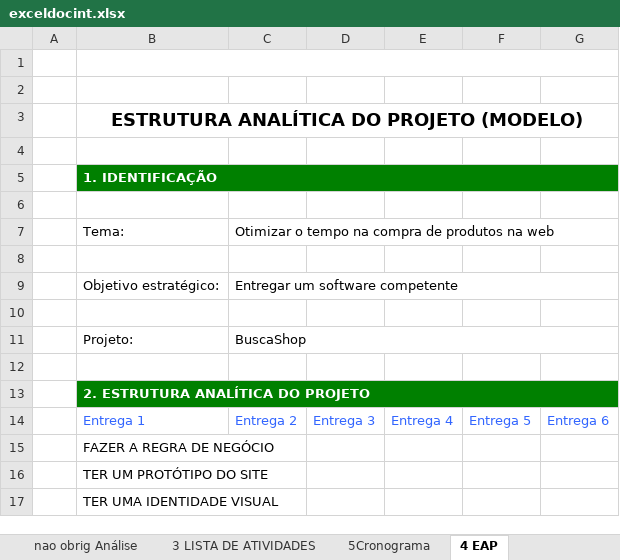
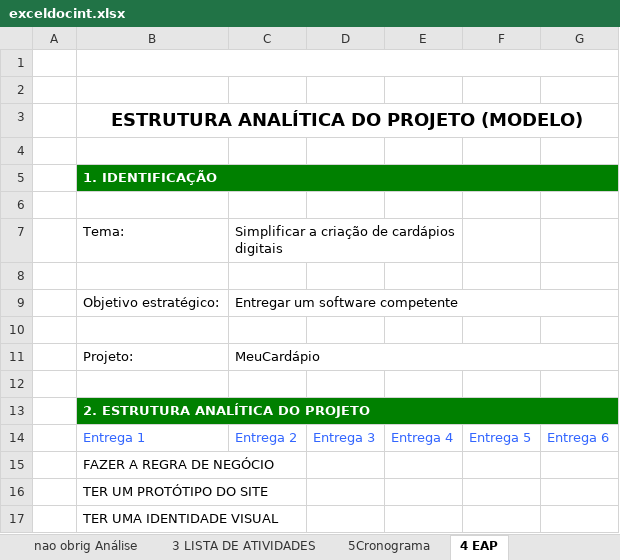
Before and after one commit to ArthurCunhaLima/ProjetoIntegrado, an Excel workbook: util/exceldocint.xlsx, sheet 4 EAP, drawn as a sheet; values as stored, in another font and other column widths than the file's, no borders; the diff names each change by its address in the sheet, - before the commit and + after, or states it on an @@ line.

```diff
--- a/util/exceldocint.xlsx (sheet 4 EAP)
+++ b/util/exceldocint.xlsx (sheet 4 EAP)
-C7: Otimizar o tempo na compra de produtos na web
+C7: Simplificar a criação de cardápios digitais
-C7:G7 merged
+C7:E7 merged
-C11: BuscaShop
+C11: MeuCardápio
```
Also changed, not shown: sheet 5Cronograma, sheet nao obrig Equipe, sheet 5 Cronograma (2), sheet 1 e 2TAP, sheet nao obrig Análise, sheet 3 LISTA DE ATIVIDADES.
